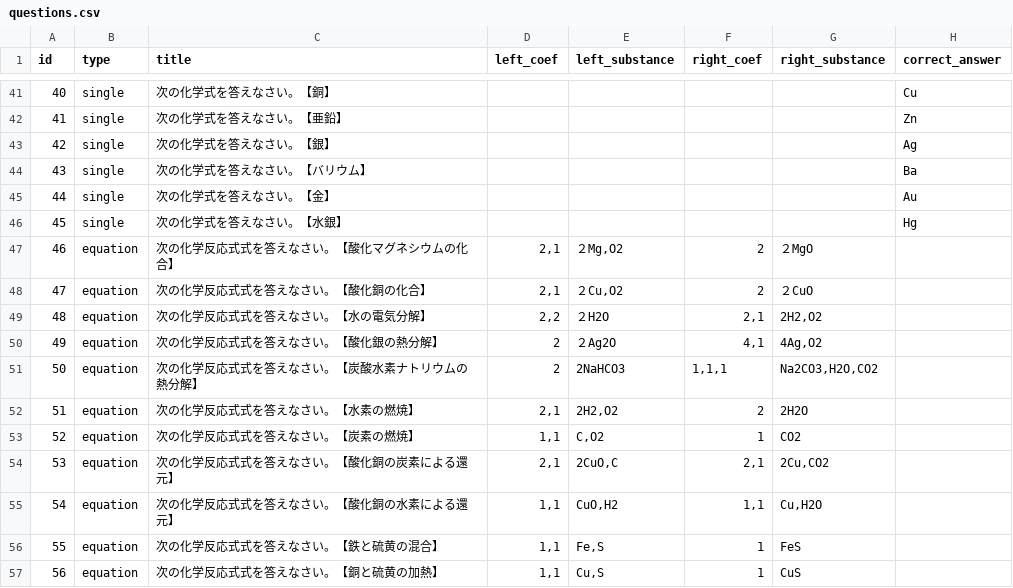
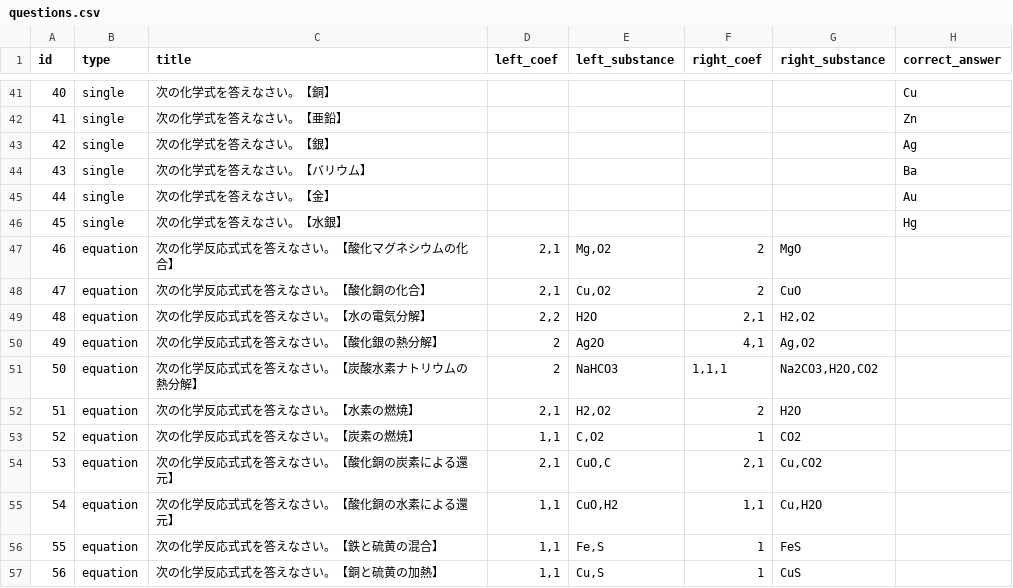
Before and after one commit to masahiroinui-dev/chemistry-quiz-app, a CSV file: questions.csv, drawn as a sheet; only a part is shown, gaps mark what is left out.

Commit message:
Add files via upload

```diff
--- a/questions.csv
+++ b/questions.csv
@@ -46,10 +46,10 @@
 45,single,次の化学式を答えなさい。【水銀】,,,,,Hg
-46,equation,次の化学反応式式を答えなさい。【酸化マグネシウムの化合】,"2,1","２Mg,O2",2,２MgO,
-47,equation,次の化学反応式式を答えなさい。【酸化銅の化合】,"2,1","２Cu,O2",2,２CuO,
-48,equation,次の化学反応式式を答えなさい。【水の電気分解】,"2,2",２H2O,"2,1","2H2,O2",
-49,equation,次の化学反応式式を答えなさい。【酸化銀の熱分解】,2,２Ag2O,"4,1","4Ag,O2",
-50,equation,次の化学反応式式を答えなさい。【炭酸水素ナトリウムの熱分解】,2,2NaHCO3,"1,1,1","Na2CO3,H2O,CO2",
-51,equation,次の化学反応式式を答えなさい。【水素の燃焼】,"2,1","2H2,O2",2,2H2O,
+46,equation,次の化学反応式式を答えなさい。【酸化マグネシウムの化合】,"2,1","Mg,O2",2,MgO,
+47,equation,次の化学反応式式を答えなさい。【酸化銅の化合】,"2,1","Cu,O2",2,CuO,
+48,equation,次の化学反応式式を答えなさい。【水の電気分解】,"2,2",H2O,"2,1","H2,O2",
+49,equation,次の化学反応式式を答えなさい。【酸化銀の熱分解】,2,Ag2O,"4,1","Ag,O2",
+50,equation,次の化学反応式式を答えなさい。【炭酸水素ナトリウムの熱分解】,2,NaHCO3,"1,1,1","Na2CO3,H2O,CO2",
+51,equation,次の化学反応式式を答えなさい。【水素の燃焼】,"2,1","H2,O2",2,H2O,
 52,equation,次の化学反応式式を答えなさい。【炭素の燃焼】,"1,1","C,O2",1,CO2,
-53,equation,次の化学反応式式を答えなさい。【酸化銅の炭素による還元】,"2,1","2CuO,C","2,1","2Cu,CO2",
+53,equation,次の化学反応式式を答えなさい。【酸化銅の炭素による還元】,"2,1","CuO,C","2,1","Cu,CO2",
 54,equation,次の化学反応式式を答えなさい。【酸化銅の水素による還元】,"1,1","CuO,H2","1,1","Cu,H2O",
```
